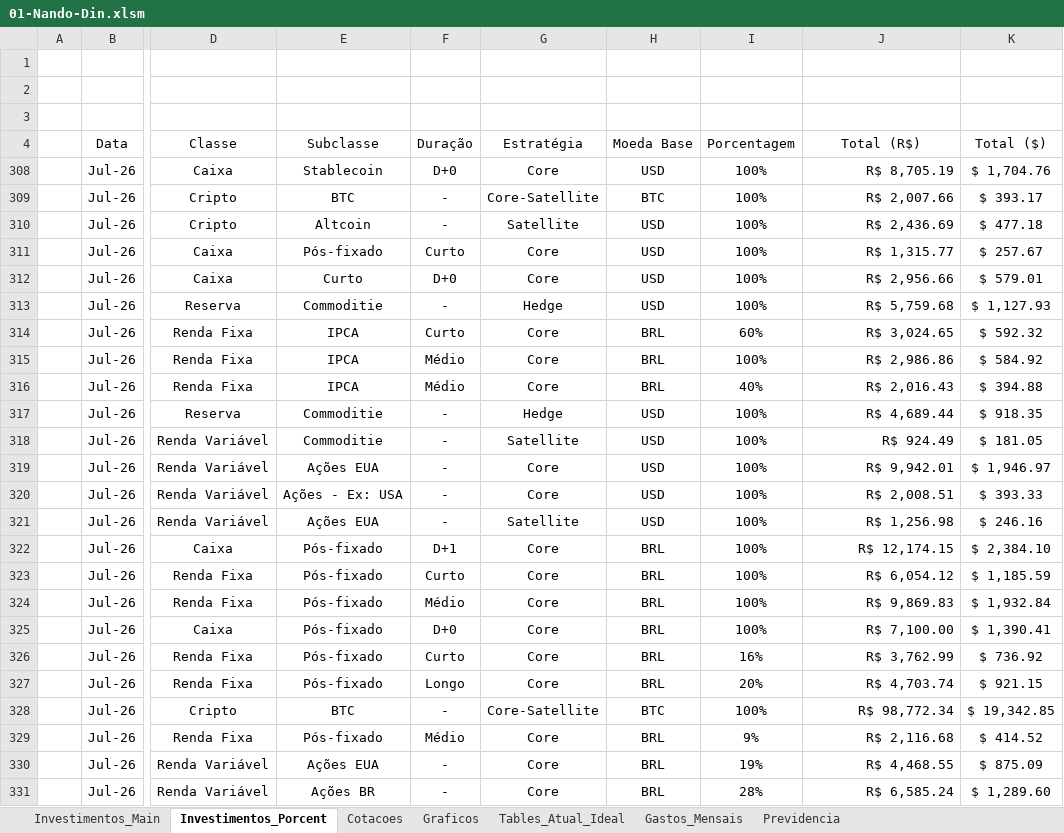
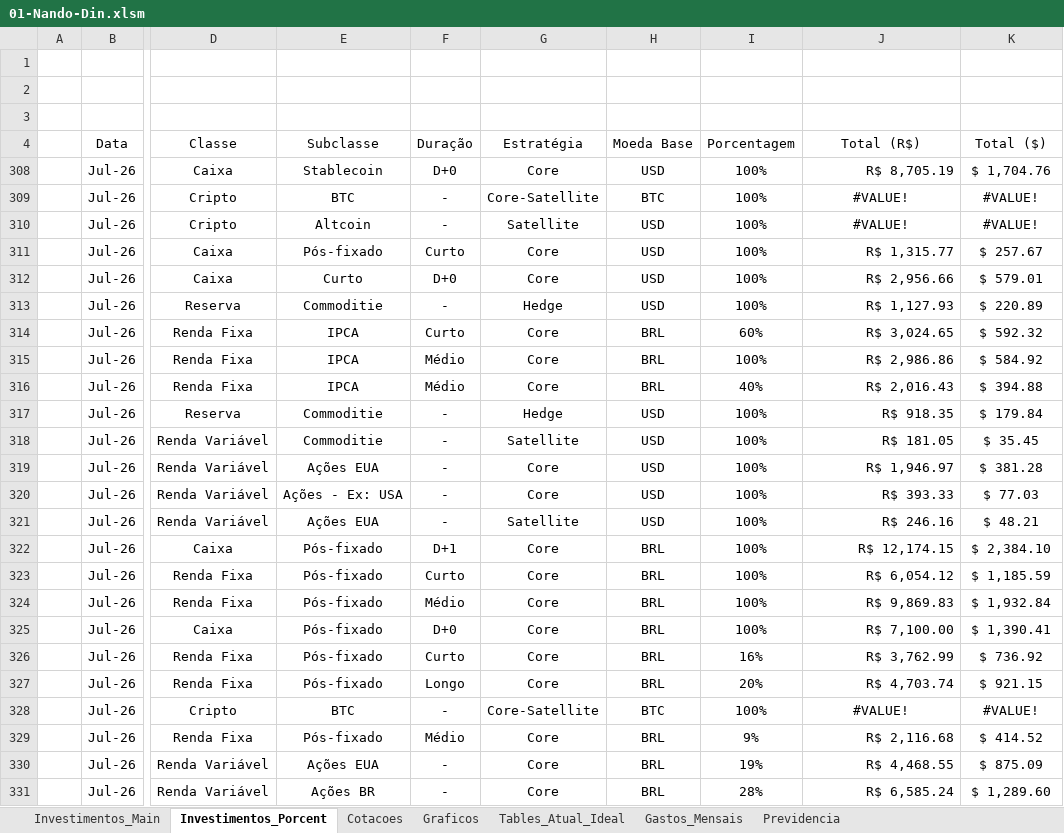
Before and after one commit to FernandoHN99/Personal-Study, an Excel workbook: project-fill-excel-investments/01-Nando-Din.xlsm, sheet Investimentos_Porcent, drawn as a sheet; only a part is shown, gaps mark what is left out; values as stored, in another font and other column widths than the file's, no borders; charts and pictures and table styles not drawn; the diff names each change by its address in the sheet, - before the commit and + after, or states it on an @@ line.

```diff
--- a/project-fill-excel-investments/01-Nando-Din.xlsm (sheet Investimentos_Porcent)
+++ b/project-fill-excel-investments/01-Nando-Din.xlsm (sheet Investimentos_Porcent)
-J309 (Total (R$)): R$ 2,007.66
+J309 (Total (R$)): #VALUE!
-J309:J310 alignment: right
+J309:J310 alignment: center
-K309 (Total ($)): $ 393.17
+K309 (Total ($)): #VALUE!
-J310 (Total (R$)): R$ 2,436.69
+J310 (Total (R$)): #VALUE!
-K310 (Total ($)): $ 477.18
+K310 (Total ($)): #VALUE!
-J313 (Total (R$)): R$ 5,759.68
+J313 (Total (R$)): R$ 1,127.93
-K313 (Total ($)): $ 1,127.93
+K313 (Total ($)): $ 220.89
-J317 (Total (R$)): R$ 4,689.44
+J317 (Total (R$)): R$ 918.35
-K317 (Total ($)): $ 918.35
+K317 (Total ($)): $ 179.84
-J318 (Total (R$)): R$ 924.49
+J318 (Total (R$)): R$ 181.05
-K318 (Total ($)): $ 181.05
+K318 (Total ($)): $ 35.45
-J319 (Total (R$)): R$ 9,942.01
+J319 (Total (R$)): R$ 1,946.97
-K319 (Total ($)): $ 1,946.97
+K319 (Total ($)): $ 381.28
-J320 (Total (R$)): R$ 2,008.51
+J320 (Total (R$)): R$ 393.33
-K320 (Total ($)): $ 393.33
+K320 (Total ($)): $ 77.03
-J321 (Total (R$)): R$ 1,256.98
+J321 (Total (R$)): R$ 246.16
-K321 (Total ($)): $ 246.16
+K321 (Total ($)): $ 48.21
-J328 (Total (R$)): R$ 98,772.34
+J328 (Total (R$)): #VALUE!
-J328 alignment: right
+J328 alignment: center
-K328 (Total ($)): $ 19,342.85
+K328 (Total ($)): #VALUE!
```
Also changed, not shown: sheet Cotacoes, sheet Investimentos_Main, hidden cells, 3 other files.
